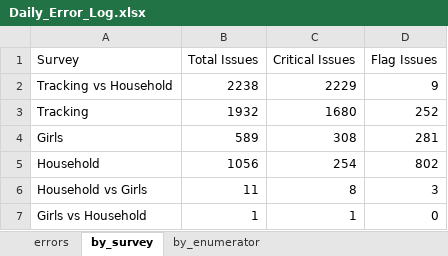
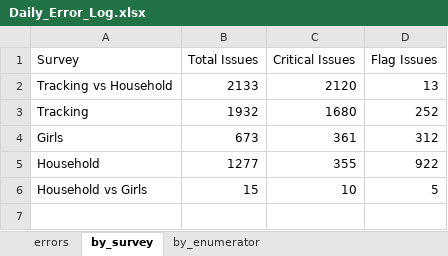
Before and after one commit to malkiaman-dev/KP_RAP_M_-_E_Dashboard, an Excel workbook: Error_log/Daily_Error_Log.xlsx, sheet by_survey, drawn as a sheet; values as stored, in another font and other column widths than the file's, no borders; the diff names each change by its address in the sheet, - before the commit and + after, or states it on an @@ line.

```diff
--- a/Error_log/Daily_Error_Log.xlsx (sheet by_survey)
+++ b/Error_log/Daily_Error_Log.xlsx (sheet by_survey)
-B2 (Total Issues): 2238
+B2 (Total Issues): 2133
-C2 (Critical Issues): 2229
+C2 (Critical Issues): 2120
-D2 (Flag Issues): 9
+D2 (Flag Issues): 13
-B4 (Total Issues): 589
+B4 (Total Issues): 673
-C4 (Critical Issues): 308
+C4 (Critical Issues): 361
-D4 (Flag Issues): 281
+D4 (Flag Issues): 312
-B5 (Total Issues): 1056
+B5 (Total Issues): 1277
-C5 (Critical Issues): 254
+C5 (Critical Issues): 355
-D5 (Flag Issues): 802
+D5 (Flag Issues): 922
-B6 (Total Issues): 11
+B6 (Total Issues): 15
-C6 (Critical Issues): 8
+C6 (Critical Issues): 10
-D6 (Flag Issues): 3
+D6 (Flag Issues): 5
-row 7: Girls vs Household | 1 | 1 | 0
```
Also changed, not shown: sheet errors, sheet by_enumerator, Error_log/Enumerator_Performance.xlsx, Error_log/Weekly_QA_Summary.xlsx, 2 other files.
